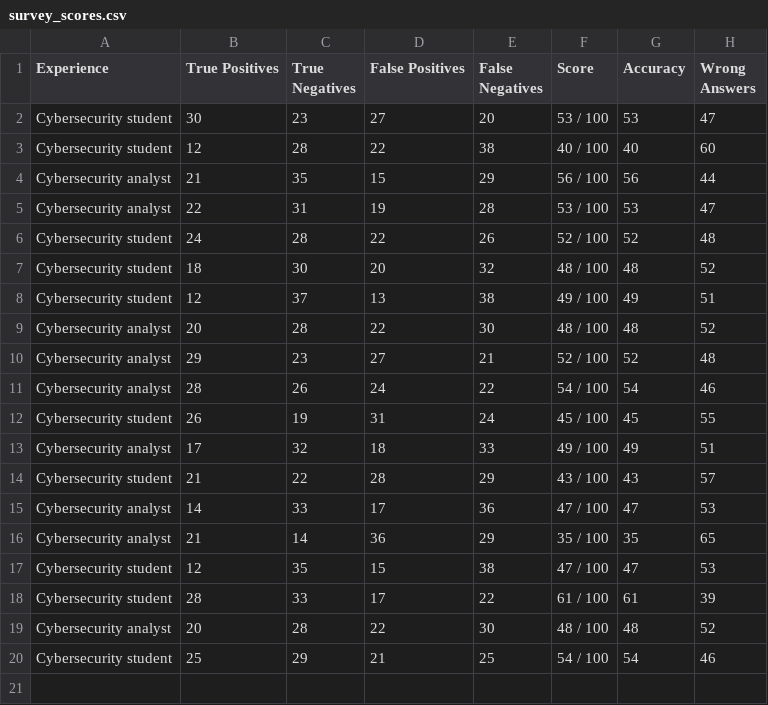
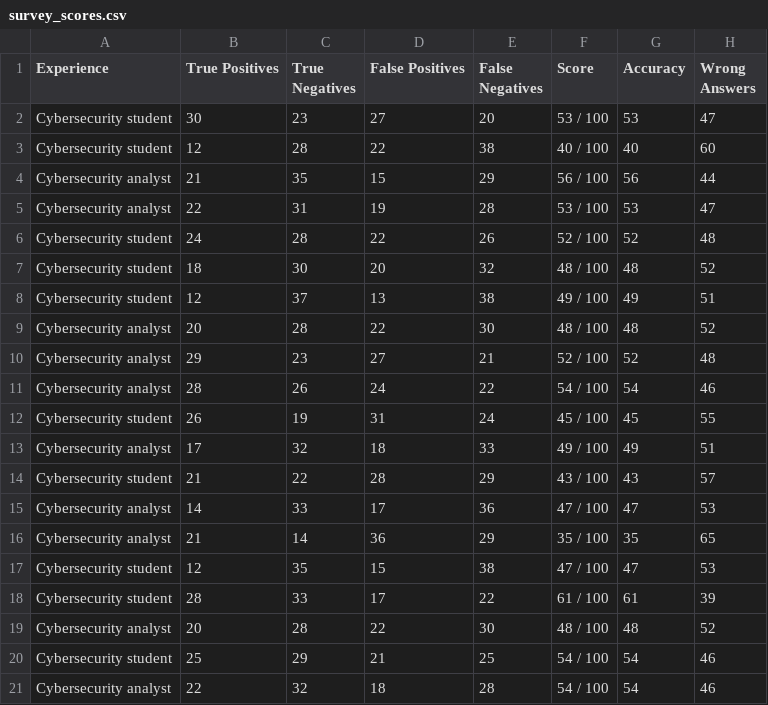
Before and after one commit to zuza571/AI-Generated-CTI, a CSV file: survey/survey_scores.csv, drawn as a sheet.

Commit message:
generated new survey plots

```diff
--- a/survey/survey_scores.csv
+++ b/survey/survey_scores.csv
@@ -20 +20,2 @@ Cybersecurity analyst,20,28,22,30,48 / 100,48,52
 Cybersecurity student,25,29,21,25,54 / 100,54,46
+Cybersecurity analyst,22,32,18,28,54 / 100,54,46
```
Also changed, not shown: 19 other files.
